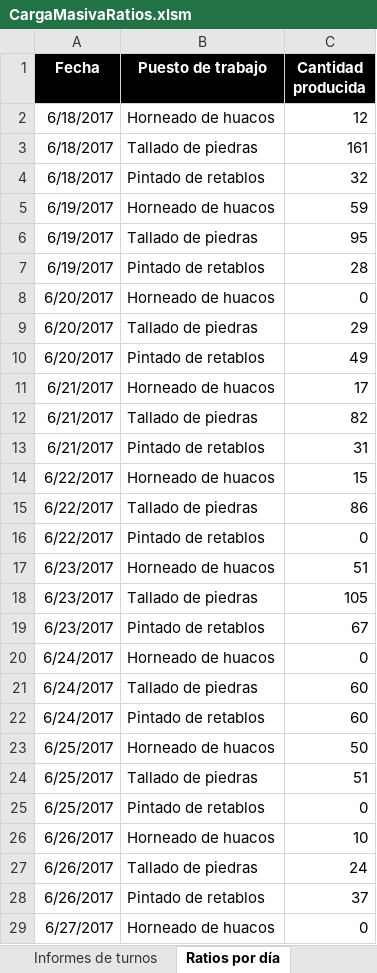
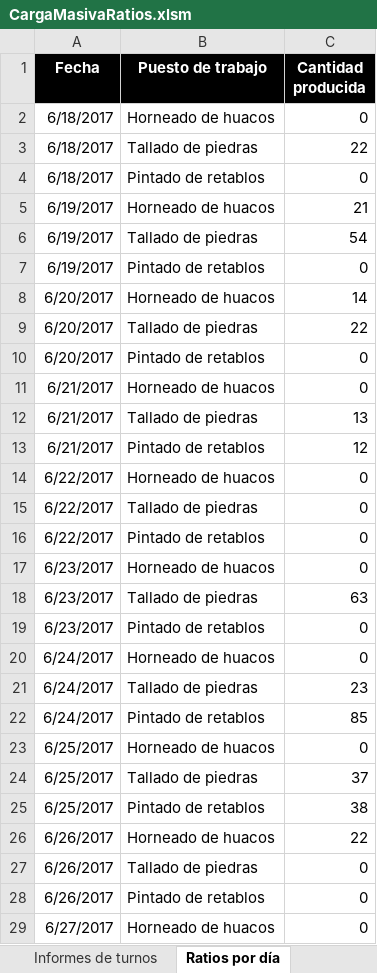
Before and after one commit to jariasga/VisiblesTeam, an Excel workbook: CargaMasivaRatios.xlsm, sheet Ratios por día, drawn as a sheet; only a part is shown; values as stored, in another font and other column widths than the file's, no borders; the diff covers the shown part only; the diff names each change by its address in the sheet, - before the commit and + after, or states it on an @@ line.

Commit message:
Actualizado archivo de carga masiva de ratios

```diff
--- a/CargaMasivaRatios.xlsm (sheet Ratios por día)
+++ b/CargaMasivaRatios.xlsm (sheet Ratios por día)
-C2 (Cantidad producida): 12
+C2 (Cantidad producida): 0
-C3 (Cantidad producida): 161
+C3 (Cantidad producida): 22
-C4 (Cantidad producida): 32
+C4 (Cantidad producida): 0
-C5 (Cantidad producida): 59
+C5 (Cantidad producida): 21
-C6 (Cantidad producida): 95
+C6 (Cantidad producida): 54
-C7 (Cantidad producida): 28
+C7 (Cantidad producida): 0
-C8 (Cantidad producida): 0
+C8 (Cantidad producida): 14
-C9 (Cantidad producida): 29
+C9 (Cantidad producida): 22
-C10 (Cantidad producida): 49
+C10 (Cantidad producida): 0
-C11 (Cantidad producida): 17
+C11 (Cantidad producida): 0
-C12 (Cantidad producida): 82
+C12 (Cantidad producida): 13
-C13 (Cantidad producida): 31
+C13 (Cantidad producida): 12
-C14 (Cantidad producida): 15
+C14 (Cantidad producida): 0
-C15 (Cantidad producida): 86
+C15 (Cantidad producida): 0
-C17 (Cantidad producida): 51
+C17 (Cantidad producida): 0
-C18 (Cantidad producida): 105
+C18 (Cantidad producida): 63
-C19 (Cantidad producida): 67
+C19 (Cantidad producida): 0
-C21 (Cantidad producida): 60
+C21 (Cantidad producida): 23
-C22 (Cantidad producida): 60
+C22 (Cantidad producida): 85
-C23 (Cantidad producida): 50
+C23 (Cantidad producida): 0
-C24 (Cantidad producida): 51
+C24 (Cantidad producida): 37
-C25 (Cantidad producida): 0
+C25 (Cantidad producida): 38
-C26 (Cantidad producida): 10
+C26 (Cantidad producida): 22
-C27 (Cantidad producida): 24
+C27 (Cantidad producida): 0
-C28 (Cantidad producida): 37
+C28 (Cantidad producida): 0
```
Also changed, not shown: 2 edited cells elsewhere in this sheet, sheet Informes de turnos, 1 other file.
